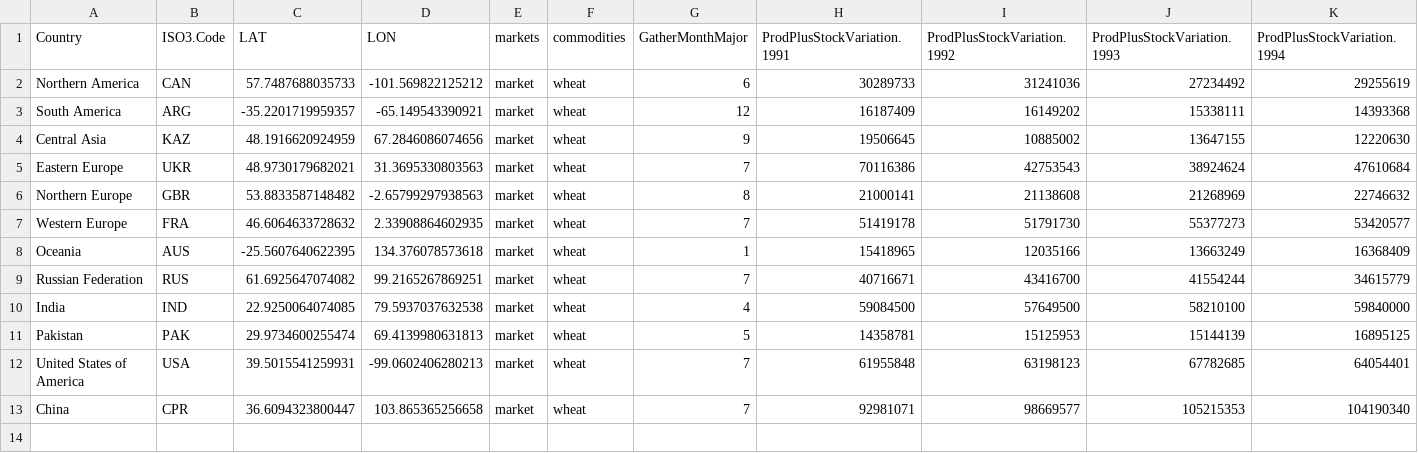
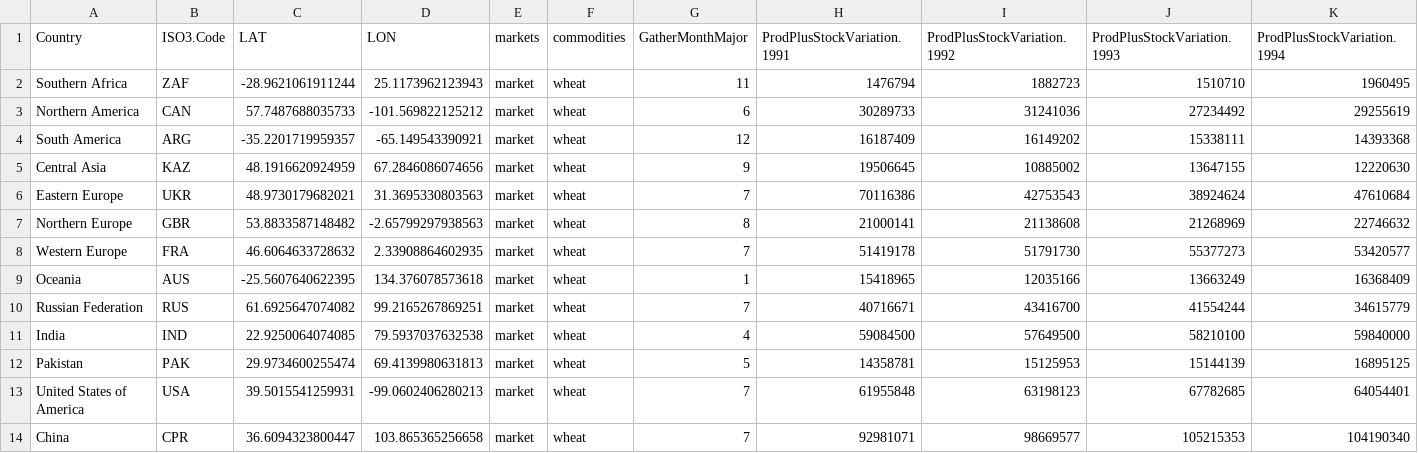
Before and after one commit to gfgprojects/cms_wheat, a CSV file: data/producers.csv, drawn as a sheet; only a part is shown; rows hold the shown columns only; the diff names each change by its address in the sheet, - before the commit and + after, or states it on an @@ line.

Commit message:
data folder

```diff
--- a/data/producers.csv
+++ b/data/producers.csv
+row 2: Southern Africa | ZAF | -28.9621061911244 | 25.1173962123943 | market | wheat | 11 | 1476794 | 1882723 | 1510710 | 1960495
```
Also changed, not shown: data/buyers.csv, data/buyers_Feed.csv, 3 other files.
